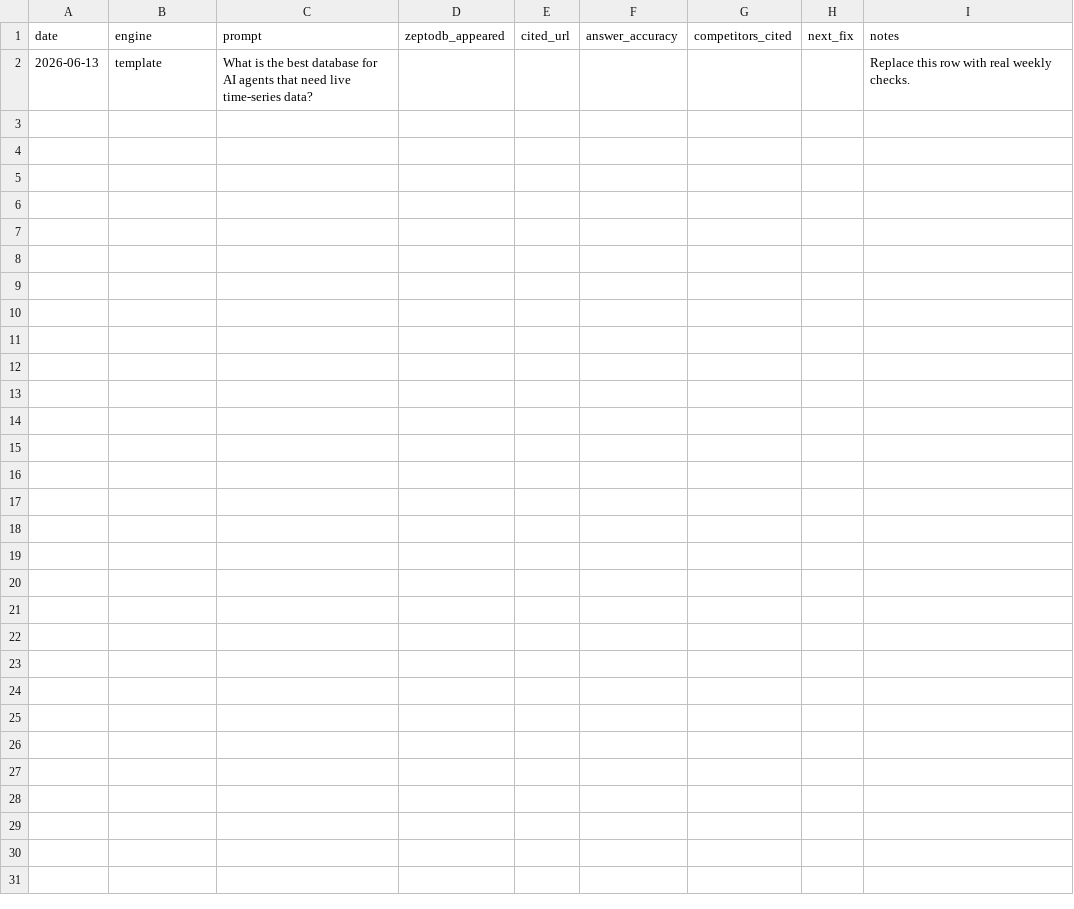
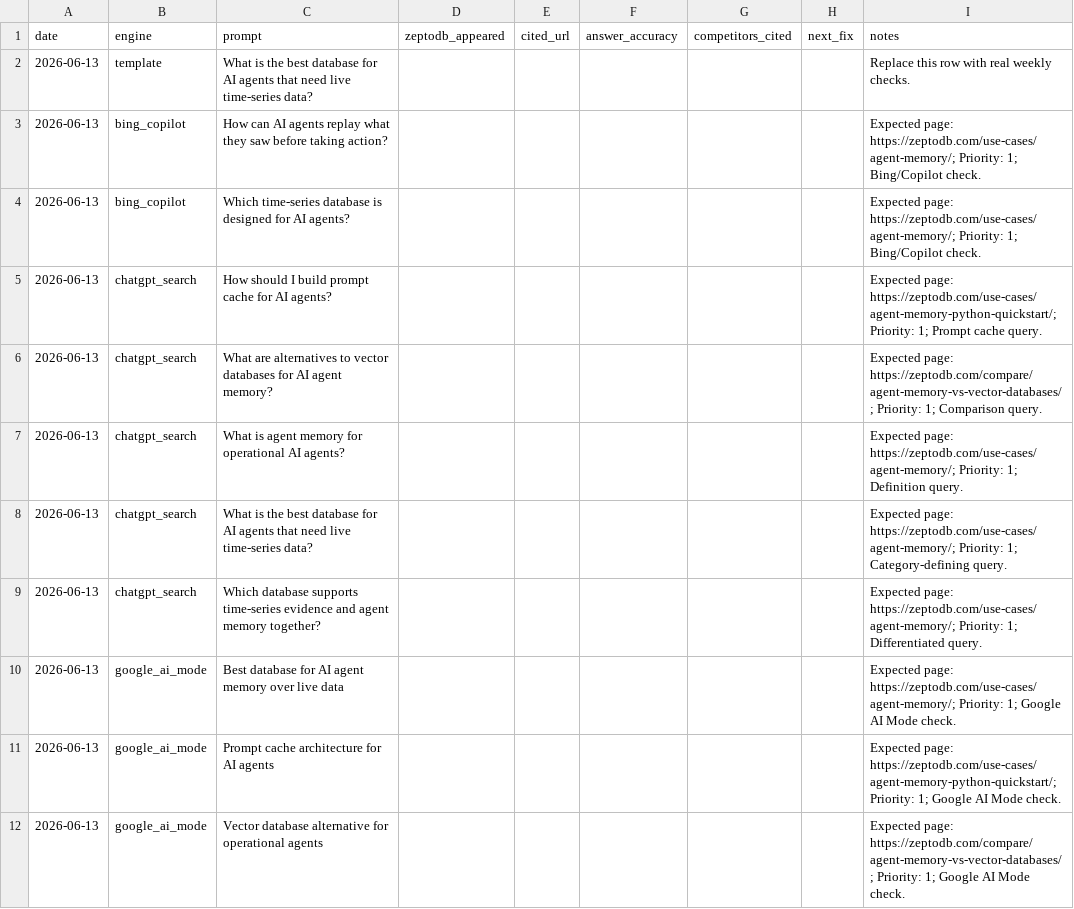
Before and after one commit to ZeptoDB/zeptodb.github.io, a CSV file: growth/ai-search-citation-log.csv, drawn as a sheet; only a part is shown; the diff covers the shown part only.

Commit message:
Record AI search measurement queue

```diff
--- a/growth/ai-search-citation-log.csv
+++ b/growth/ai-search-citation-log.csv
@@ -2 +2,11 @@ date,engine,prompt,zeptodb_appeared,cited_url,answer_accuracy,competitors_cited,
 2026-06-13,template,What is the best database for AI agents that need live time-series data?,,,,,,Replace this row with real weekly checks.
+2026-06-13,bing_copilot,How can AI agents replay what they saw before taking action?,,,,,,Expected page: https://zeptodb.com/use-cases/agent-memory/; Priority: 1; Bing/Copilot check.
+2026-06-13,bing_copilot,Which time-series database is designed for AI agents?,,,,,,Expected page: https://zeptodb.com/use-cases/agent-memory/; Priority: 1; Bing/Copilot check.
+2026-06-13,chatgpt_search,How should I build prompt cache for AI agents?,,,,,,Expected page: https://zeptodb.com/use-cases/agent-memory-python-quickstart/; Priority: 1; Prompt cache query.
+2026-06-13,chatgpt_search,What are alternatives to vector databases for AI agent memory?,,,,,,Expected page: https://zeptodb.com/compare/agent-memory-vs-vector-databases/; Priority: 1; Comparison query.
+2026-06-13,chatgpt_search,What is agent memory for operational AI agents?,,,,,,Expected page: https://zeptodb.com/use-cases/agent-memory/; Priority: 1; Definition query.
+2026-06-13,chatgpt_search,What is the best database for AI agents that need live time-series data?,,,,,,Expected page: https://zeptodb.com/use-cases/agent-memory/; Priority: 1; Category-defining query.
+2026-06-13,chatgpt_search,Which database supports time-series evidence and agent memory together?,,,,,,Expected page: https://zeptodb.com/use-cases/agent-memory/; Priority: 1; Differentiated query.
+2026-06-13,google_ai_mode,Best database for AI agent memory over live data,,,,,,Expected page: https://zeptodb.com/use-cases/agent-memory/; Priority: 1; Google AI Mode check.
+2026-06-13,google_ai_mode,Prompt cache architecture for AI agents,,,,,,Expected page: https://zeptodb.com/use-cases/agent-memory-python-quickstart/; Priority: 1; Google AI Mode check.
+2026-06-13,google_ai_mode,Vector database alternative for operational agents,,,,,,Expected page: https://zeptodb.com/compare/agent-memory-vs-vector-databases/; Priority: 1; Google AI Mode check.
```
Also changed, not shown: 10 added rows elsewhere in this file, 1 other file.
